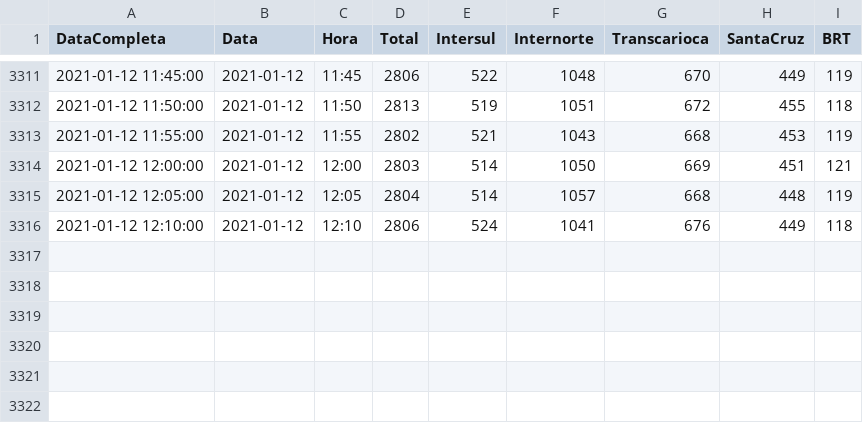
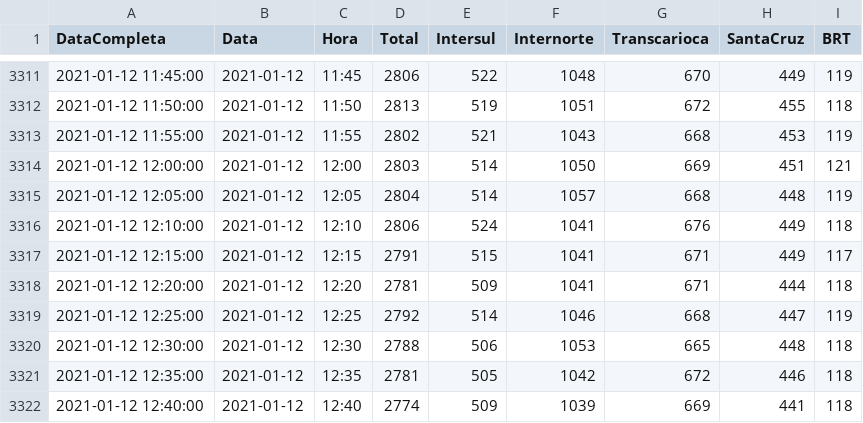
Before and after one commit to gbragaalves/OnibusRio, a CSV file: QuantidadeOnibus/QuantidadeOnibus.csv, drawn as a sheet; only a part is shown, gaps mark what is left out.

```diff
--- a/QuantidadeOnibus/QuantidadeOnibus.csv
+++ b/QuantidadeOnibus/QuantidadeOnibus.csv
@@ -3316 +3316,7 @@
 "2021-01-12 12:10:00";"2021-01-12";"12:10";2806;524;1041;676;449;118
+"2021-01-12 12:15:00";"2021-01-12";"12:15";2791;515;1041;671;449;117
+"2021-01-12 12:20:00";"2021-01-12";"12:20";2781;509;1041;671;444;118
+"2021-01-12 12:25:00";"2021-01-12";"12:25";2792;514;1046;668;447;119
+"2021-01-12 12:30:00";"2021-01-12";"12:30";2788;506;1053;665;448;118
+"2021-01-12 12:35:00";"2021-01-12";"12:35";2781;505;1042;672;446;118
+"2021-01-12 12:40:00";"2021-01-12";"12:40";2774;509;1039;669;441;118
```
Also changed, not shown: 1 other file.
